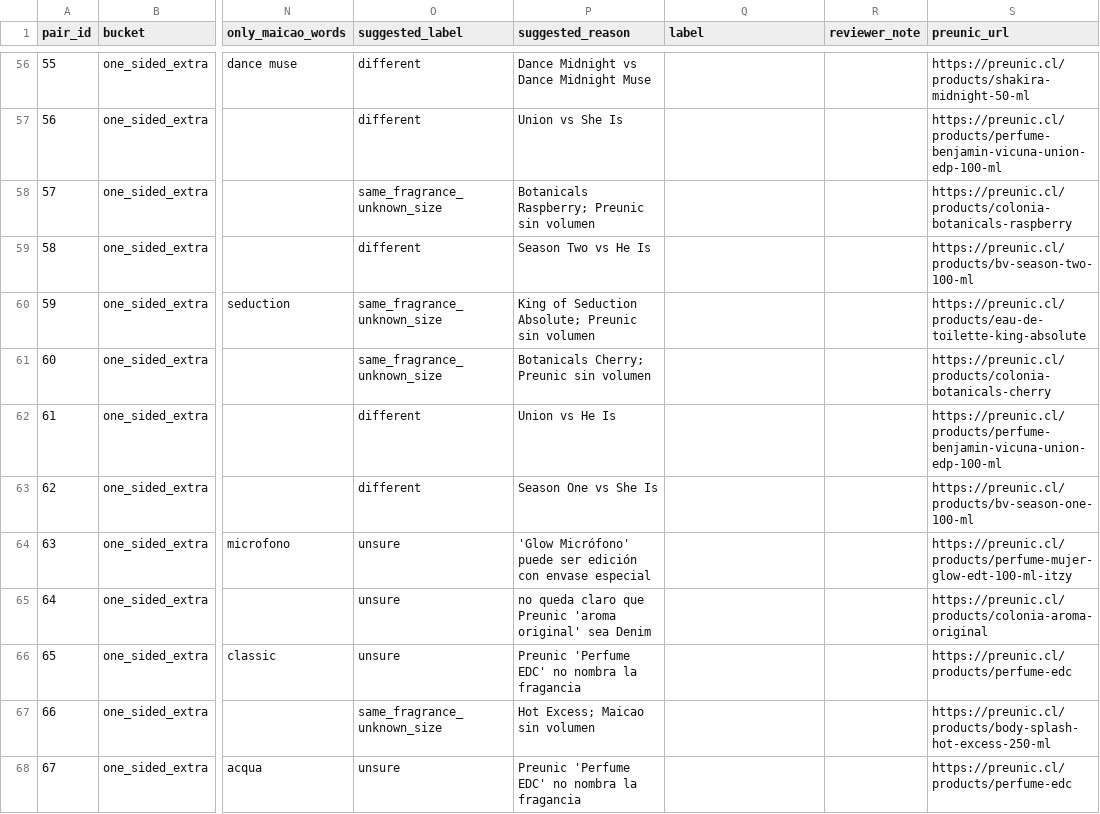
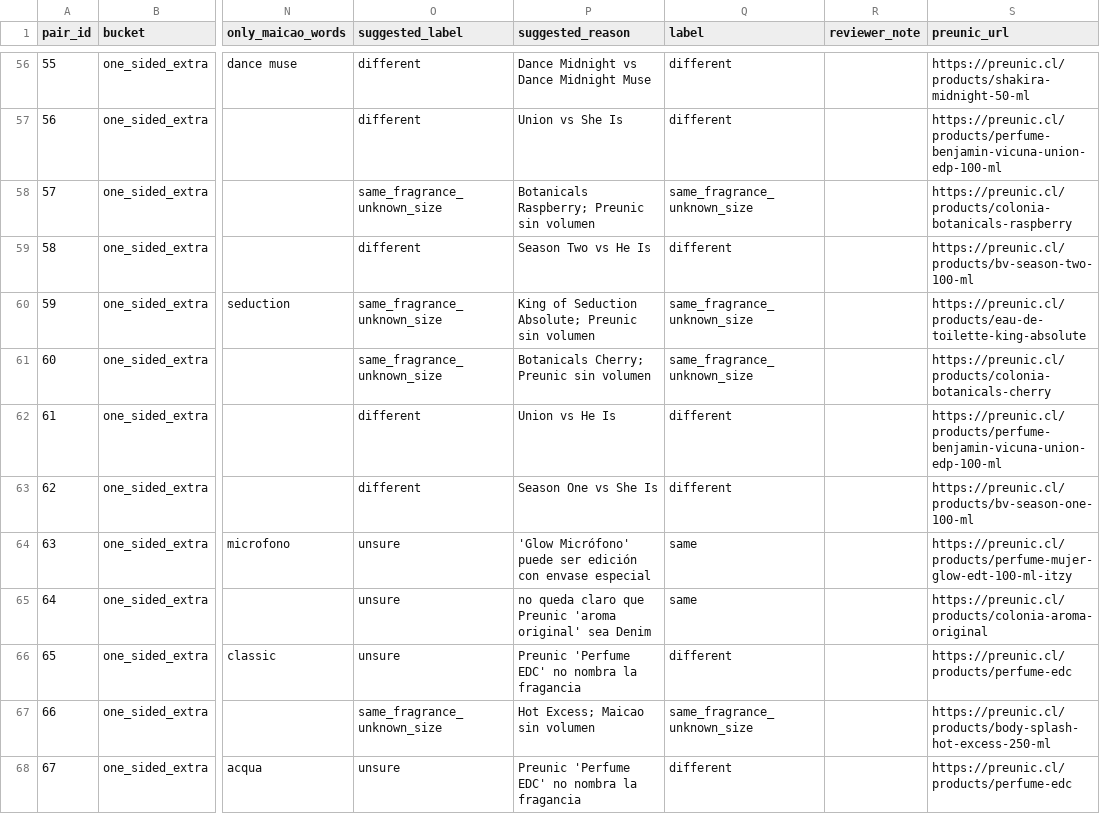
Before and after one commit to luvmatv/Captsone001D-beautymatch-cl, a CSV file: data/labeled/matching_candidates_v1.csv, drawn as a sheet; only a part is shown, gaps mark what is left out; the diff covers the shown part only; the diff names each change by its address in the sheet, - before the commit and + after, or states it on an @@ line.

Commit message:
Add human labels to the matching candidate set
All 80 pairs in data/labeled/matching_candidates_v1.csv now have a
reviewed label: 28 same, 36 different, 16 same_fragrance_unknown_size,
0 unsure.

Against the suggested labels: all 60 suggestions that took a side
(24 same, 20 different, 16 same_fragrance_unknown_size) were confirmed.
The 20 pairs suggested as unsure were decided by the reviewer: 16
different and 4 same (Blue Woman = Blue Seduction for Women, Etienne
Light Blue Infinity = Light Blue, Itzy Glow = Glow Micrófono, Colonia
aroma original = Denim Colonia Original).

The file was edited in Excel, which saved it as Windows-1252 with ";"
separators, read similarity "0.969" as 969 and replaced "≈" with "?".
Only the label and reviewer_note columns were taken from that version,
joined by pair_id after checking both product names match; everything
else is the previous UTF-8 file.

```diff
--- a/data/labeled/matching_candidates_v1.csv
+++ b/data/labeled/matching_candidates_v1.csv
-Q56:Q57 (label): (empty)
+Q56:Q57 (label): different
-Q58 (label): (empty)
+Q58 (label): same_fragrance_unknown_size
-Q59 (label): (empty)
+Q59 (label): different
-Q60:Q61 (label): (empty)
+Q60:Q61 (label): same_fragrance_unknown_size
-Q62:Q63 (label): (empty)
+Q62:Q63 (label): different
-Q64:Q65 (label): (empty)
+Q64:Q65 (label): same
-Q66 (label): (empty)
+Q66 (label): different
-Q67 (label): (empty)
+Q67 (label): same_fragrance_unknown_size
-Q68 (label): (empty)
+Q68 (label): different
```
Also changed, not shown: 67 edited cells elsewhere in this file.
